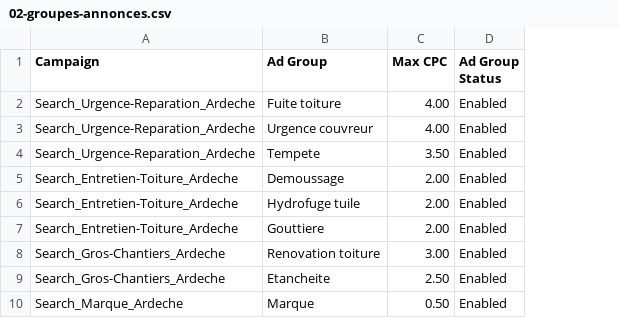
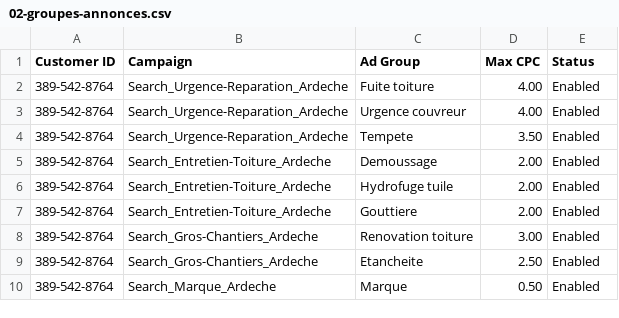
Before and after one commit to netfox-agency/debordrenovation, a CSV file: ads-import/02-groupes-annonces.csv, drawn as a sheet; addresses are those after the commit; the diff names each change by its address in the sheet, - before the commit and + after, or states it on an @@ line.

```diff
--- a/ads-import/02-groupes-annonces.csv
+++ b/ads-import/02-groupes-annonces.csv
+column A (Customer ID), rows 2-10: all 389-542-8764
-E1: Ad Group Status
+E1: Status
```
Also changed, not shown: ads-import/01-campagnes.csv, ads-import/03-mots-cles.csv, 1 other file.
